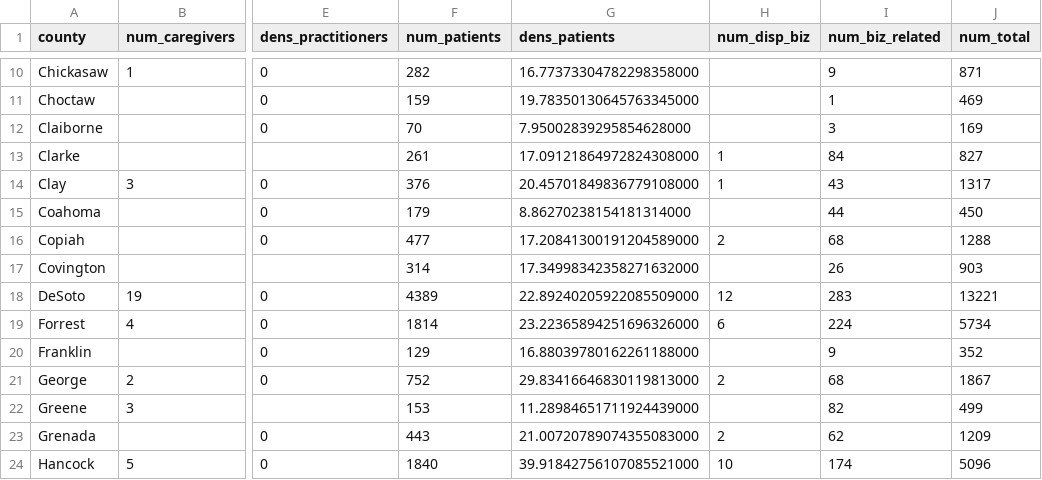
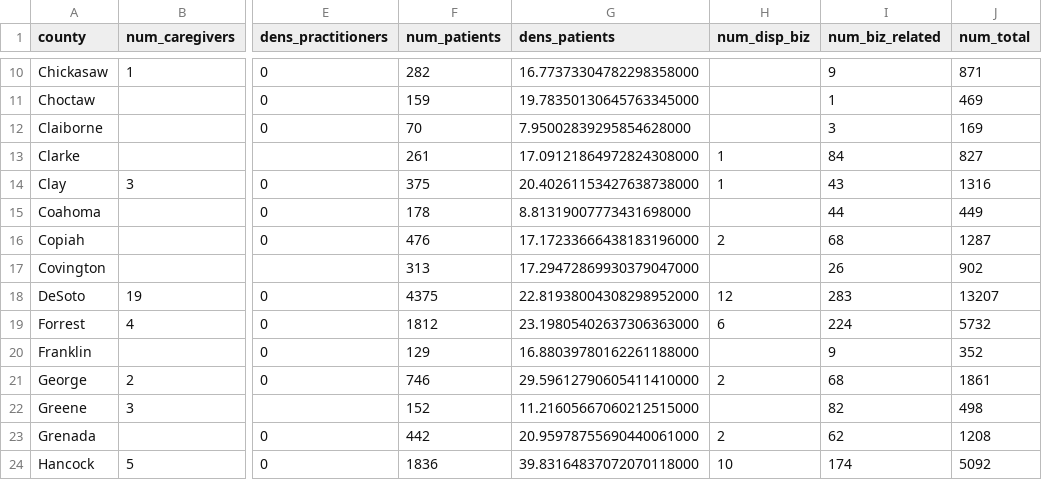
Before and after one commit to Booman008/3ma-legislative-map, a CSV file: CSV Imports/mmcp_county_metrics_latest.csv, drawn as a sheet; only a part is shown, gaps mark what is left out; the diff covers the shown part only; the diff names each change by its address in the sheet, - before the commit and + after, or states it on an @@ line.

```diff
--- a/CSV Imports/mmcp_county_metrics_latest.csv
+++ b/CSV Imports/mmcp_county_metrics_latest.csv
-F14 (num_patients): 376
+F14 (num_patients): 375
-G14 (dens_patients): 20.45701849836779108000
+G14 (dens_patients): 20.40261153427638738000
-J14 (num_total): 1317
+J14 (num_total): 1316
-F15 (num_patients): 179
+F15 (num_patients): 178
-G15 (dens_patients): 8.86270238154181314000
+G15 (dens_patients): 8.81319007773431698000
-J15 (num_total): 450
+J15 (num_total): 449
-F16 (num_patients): 477
+F16 (num_patients): 476
-G16 (dens_patients): 17.20841300191204589000
+G16 (dens_patients): 17.17233666438183196000
-J16 (num_total): 1288
+J16 (num_total): 1287
-F17 (num_patients): 314
+F17 (num_patients): 313
-G17 (dens_patients): 17.34998342358271632000
+G17 (dens_patients): 17.29472869930379047000
-J17 (num_total): 903
+J17 (num_total): 902
-F18 (num_patients): 4389
+F18 (num_patients): 4375
-G18 (dens_patients): 22.89240205922085509000
+G18 (dens_patients): 22.81938004308298952000
-J18 (num_total): 13221
+J18 (num_total): 13207
-F19 (num_patients): 1814
+F19 (num_patients): 1812
-G19 (dens_patients): 23.22365894251696326000
+G19 (dens_patients): 23.19805402637306363000
-J19 (num_total): 5734
+J19 (num_total): 5732
-F21 (num_patients): 752
+F21 (num_patients): 746
-G21 (dens_patients): 29.83416646830119813000
+G21 (dens_patients): 29.59612790605411410000
-J21 (num_total): 1867
+J21 (num_total): 1861
-F22 (num_patients): 153
+F22 (num_patients): 152
-G22 (dens_patients): 11.28984651711924439000
+G22 (dens_patients): 11.21605667060212515000
-J22 (num_total): 499
+J22 (num_total): 498
-F23 (num_patients): 443
+F23 (num_patients): 442
-G23 (dens_patients): 21.00720789074355083000
+G23 (dens_patients): 20.95978755690440061000
-J23 (num_total): 1209
+J23 (num_total): 1208
-F24 (num_patients): 1840
+F24 (num_patients): 1836
-G24 (dens_patients): 39.91842756107085521000
+G24 (dens_patients): 39.83164837072070118000
-J24 (num_total): 5096
+J24 (num_total): 5092
```
Also changed, not shown: 107 edited cells elsewhere in this file, CSV Imports/mmcp_business_licenses_latest.csv, 4 other files.
